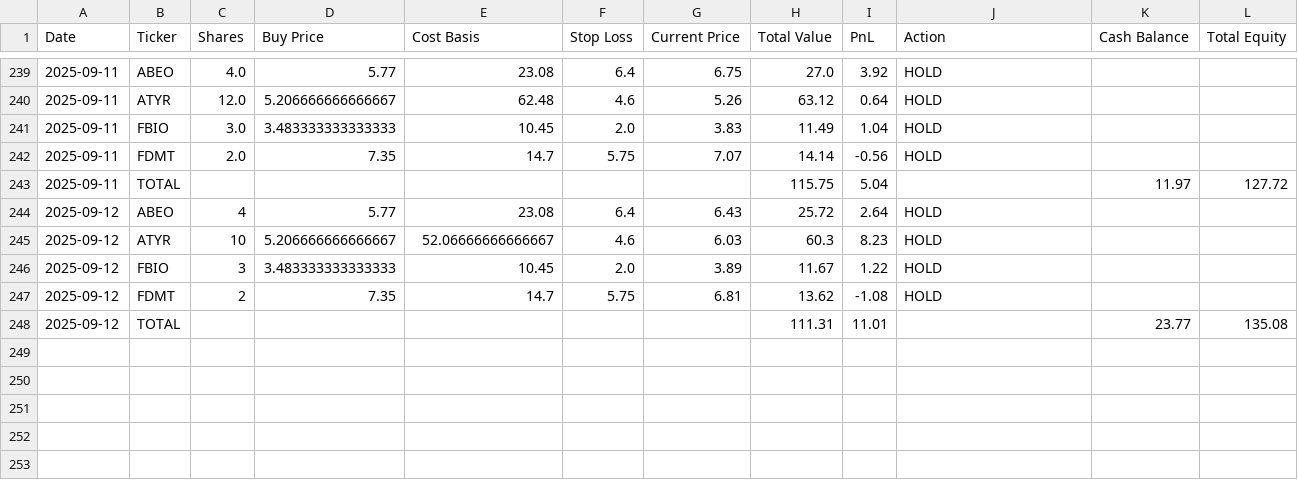
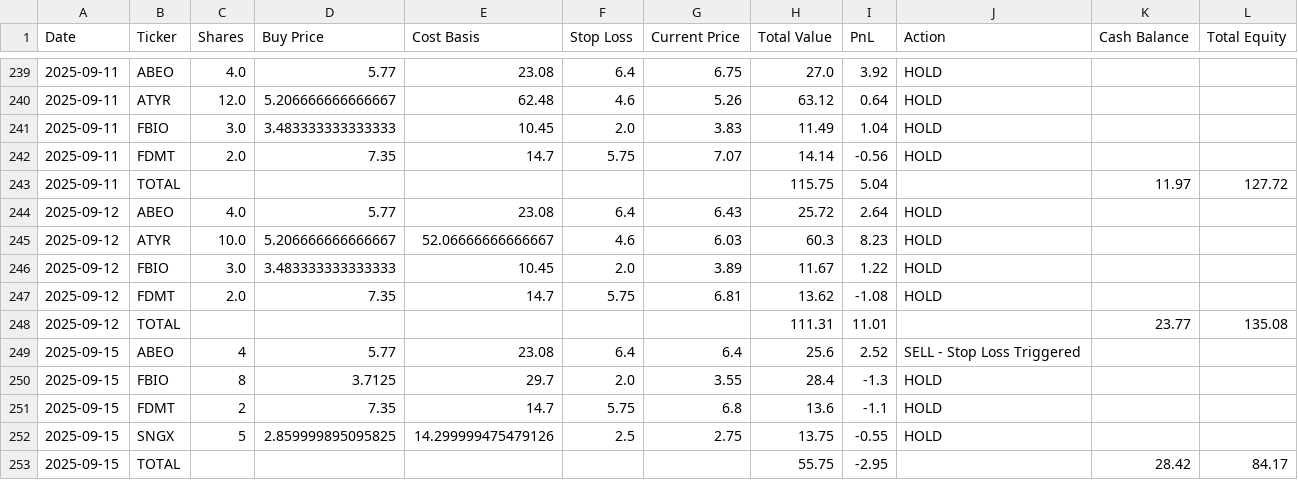
Before and after one commit to ugurgokdere/ChatGPT-Micro-Cap-Experiment, a CSV file: Scripts and CSV Files/chatgpt_portfolio_update.csv, drawn as a sheet; only a part is shown, gaps mark what is left out.

```diff
--- a/Scripts and CSV Files/chatgpt_portfolio_update.csv
+++ b/Scripts and CSV Files/chatgpt_portfolio_update.csv
@@ -243,6 +243,11 @@ Date,Ticker,Shares,Buy Price,Cost Basis,Stop Loss,Current Price,Total Value,PnL,
 2025-09-11,TOTAL,,,,,,115.75,5.04,,11.97,127.72
-2025-09-12,ABEO,4,5.77,23.08,6.4,6.43,25.72,2.64,HOLD,,
-2025-09-12,ATYR,10,5.206666666666667,52.06666666666667,4.6,6.03,60.3,8.23,HOLD,,
-2025-09-12,FBIO,3,3.483333333333333,10.45,2.0,3.89,11.67,1.22,HOLD,,
-2025-09-12,FDMT,2,7.35,14.7,5.75,6.81,13.62,-1.08,HOLD,,
+2025-09-12,ABEO,4.0,5.77,23.08,6.4,6.43,25.72,2.64,HOLD,,
+2025-09-12,ATYR,10.0,5.206666666666667,52.06666666666667,4.6,6.03,60.3,8.23,HOLD,,
+2025-09-12,FBIO,3.0,3.483333333333333,10.45,2.0,3.89,11.67,1.22,HOLD,,
+2025-09-12,FDMT,2.0,7.35,14.7,5.75,6.81,13.62,-1.08,HOLD,,
 2025-09-12,TOTAL,,,,,,111.31,11.01,,23.77,135.08
+2025-09-15,ABEO,4,5.77,23.08,6.4,6.4,25.6,2.52,SELL - Stop Loss Triggered,,
+2025-09-15,FBIO,8,3.7125,29.7,2.0,3.55,28.4,-1.3,HOLD,,
+2025-09-15,FDMT,2,7.35,14.7,5.75,6.8,13.6,-1.1,HOLD,,
+2025-09-15,SNGX,5,2.859999895095825,14.299999475479126,2.5,2.75,13.75,-0.55,HOLD,,
+2025-09-15,TOTAL,,,,,,55.75,-2.95,,28.42,84.17
```
Also changed, not shown: Scripts and CSV Files/chatgpt_trade_log.csv, 1 other file.
